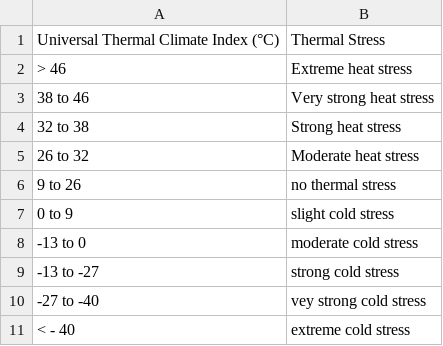
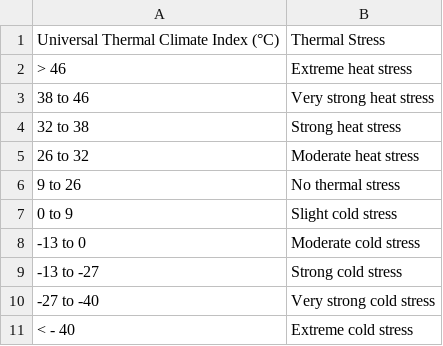
Before and after one commit to ecmwf/thermofeel, a CSV file: docs/source/guide/utcithresholds.csv, drawn as a sheet; the diff names each change by its address in the sheet, - before the commit and + after, or states it on an @@ line.

```diff
--- a/docs/source/guide/utcithresholds.csv
+++ b/docs/source/guide/utcithresholds.csv
-B6: no thermal stress
+B6: No thermal stress
-B7: slight cold stress
+B7: Slight cold stress
-B8: moderate cold stress
+B8: Moderate cold stress
-B9: strong cold stress
+B9: Strong cold stress
-B10: vey strong cold stress
+B10: Very strong cold stress
-B11: extreme cold stress
+B11: Extreme cold stress
```
Also changed, not shown: 17 other files.
